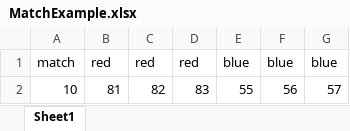
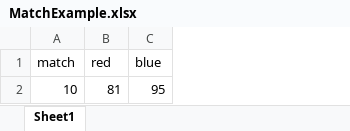
Before and after one commit to CougarProgramming623/Scouting, an Excel workbook: MatchExample.xlsx, sheet Sheet1, drawn as a sheet; values as stored, in another font and other column widths than the file's, no borders; removed rows and columns are numbered as before the commit, all else as after; the diff names each change by its address in the sheet, - before the commit and + after, or states it on an @@ line.

```diff
--- a/MatchExample.xlsx (sheet Sheet1)
+++ b/MatchExample.xlsx (sheet Sheet1)
-column C (red), row 2: 82
-column D (red), row 2: 83
-column F (blue), row 2: 56
-column G (blue), row 2: 57
-C2 (blue): 55
+C2 (blue): 95
```
Also changed, not shown: 6 other files.
